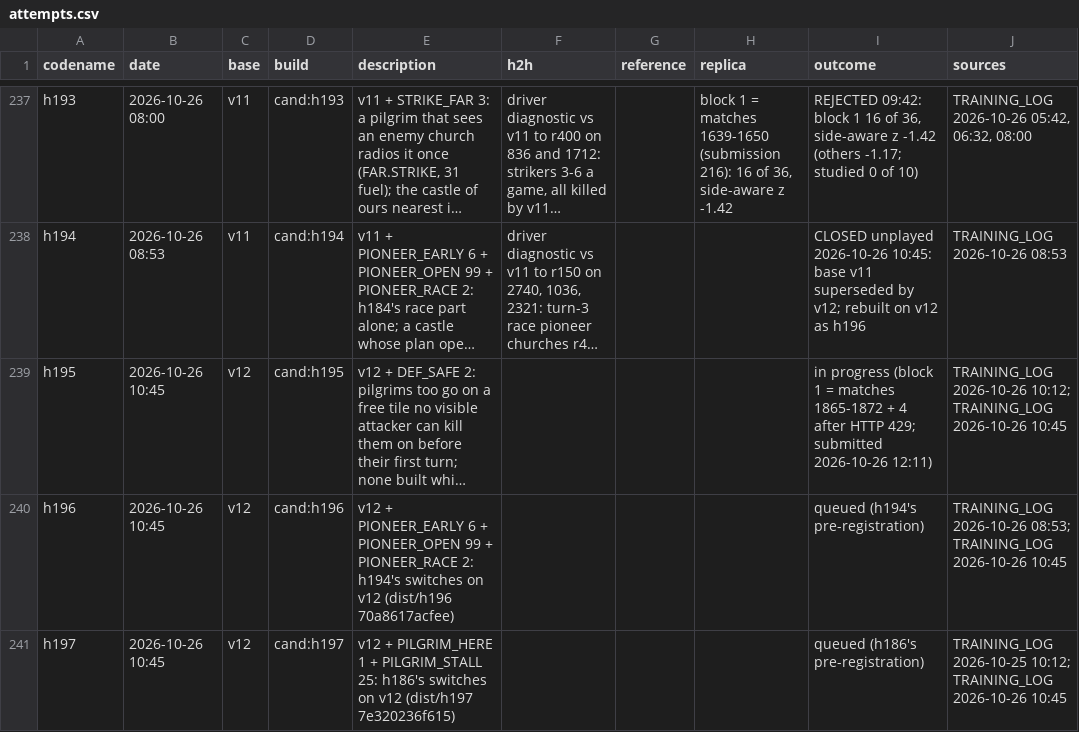
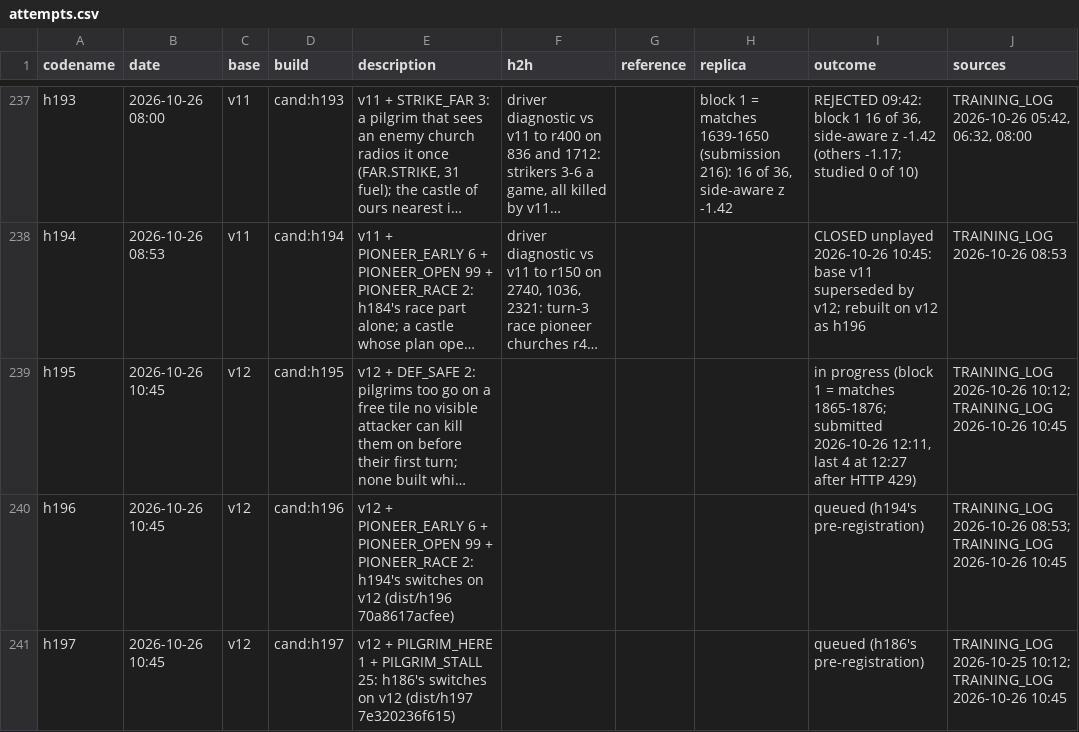
Before and after one commit to terryvanbelle/battlecode19-vibe, a CSV file: progress/attempts.csv, drawn as a sheet; only a part is shown, gaps mark what is left out; long unchanged cells end in …; the diff names each change by its address in the sheet, - before the commit and + after, or states it on an @@ line.

```diff
--- a/progress/attempts.csv
+++ b/progress/attempts.csv
-I239 (outcome): …= matches 1865-1872 + 4 after HTTP 429; submitted 2026-10-26 12:11)
+I239 (outcome): …= matches 1865-1876; submitted 2026-10-26 12:11, last 4 at 12:27 after HTTP 429)
```
Also changed, not shown: tools/progress/submissions.tsv, 3 other files.
